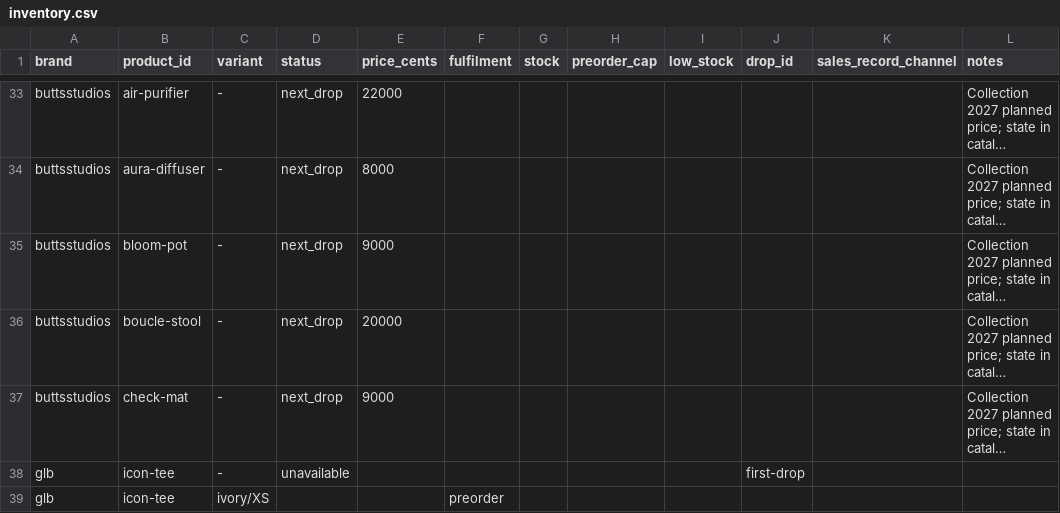
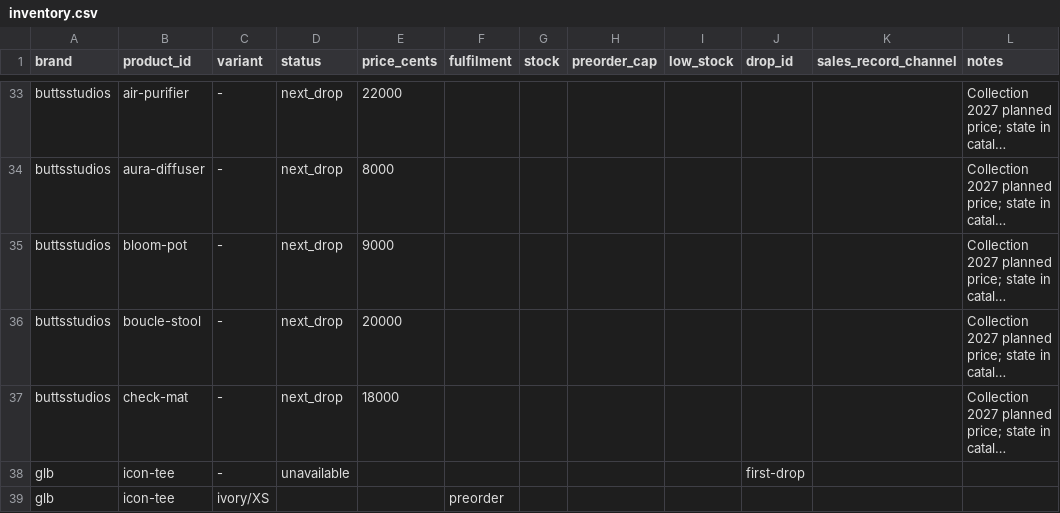
Before and after one commit to mdothree/mdo3d, a CSV file: projects/external/runwae-apparel/storefront/inventory/inventory.csv, drawn as a sheet; only a part is shown, gaps mark what is left out; long unchanged cells end in …; the diff names each change by its address in the sheet, - before the commit and + after, or states it on an @@ line.

Commit message:
Shops: footer from brand.json mirrors the main site (Butts Studios: Work / Studio / Shop / Contact; Ridgefield: Solutions / Process / Company / Shop / Connect), absolute links back, Shop column = shop pages; Check Mat uses the new rug images (high-pile checkerboard rug, planned $180)

```diff
--- a/projects/external/runwae-apparel/storefront/inventory/inventory.csv
+++ b/projects/external/runwae-apparel/storefront/inventory/inventory.csv
-E37 (price_cents): 9000
+E37 (price_cents): 18000
```
Also changed, not shown: 18 other files.
